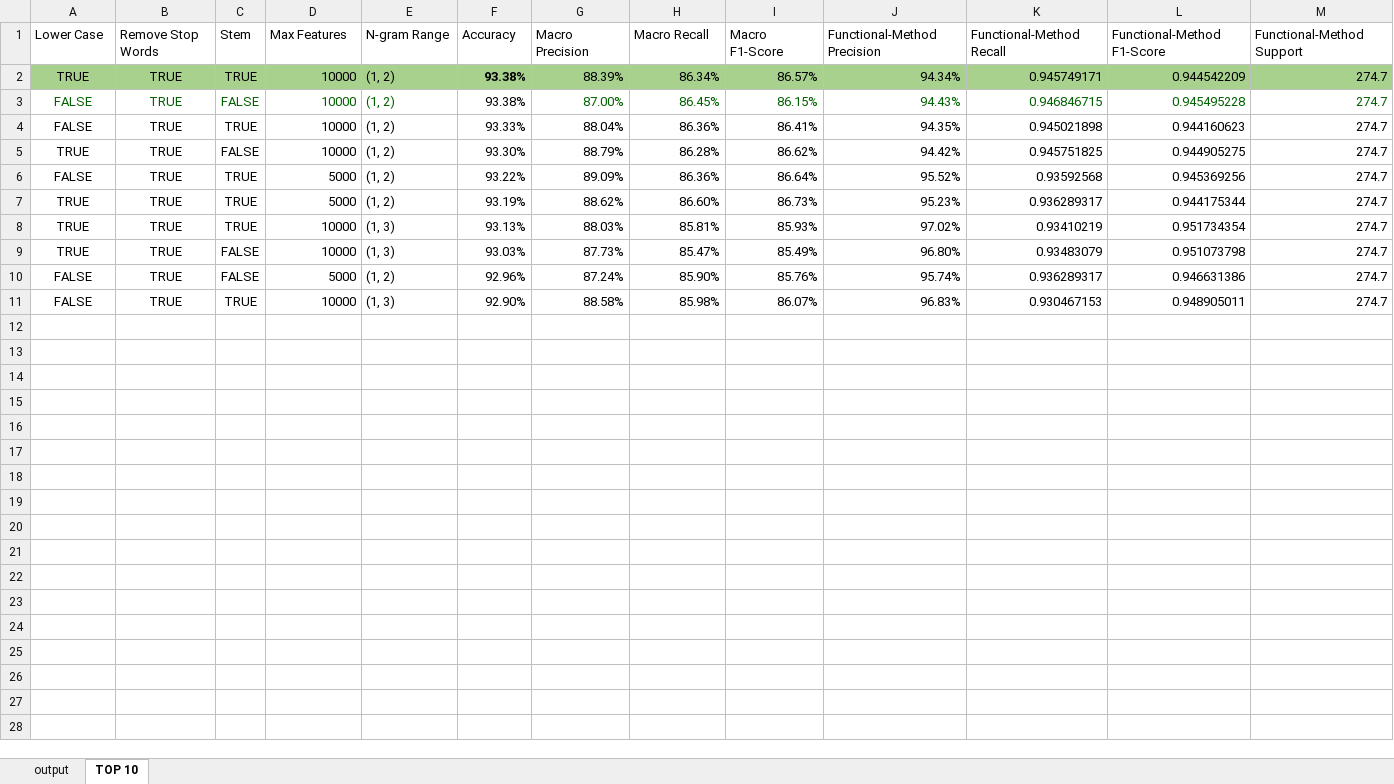
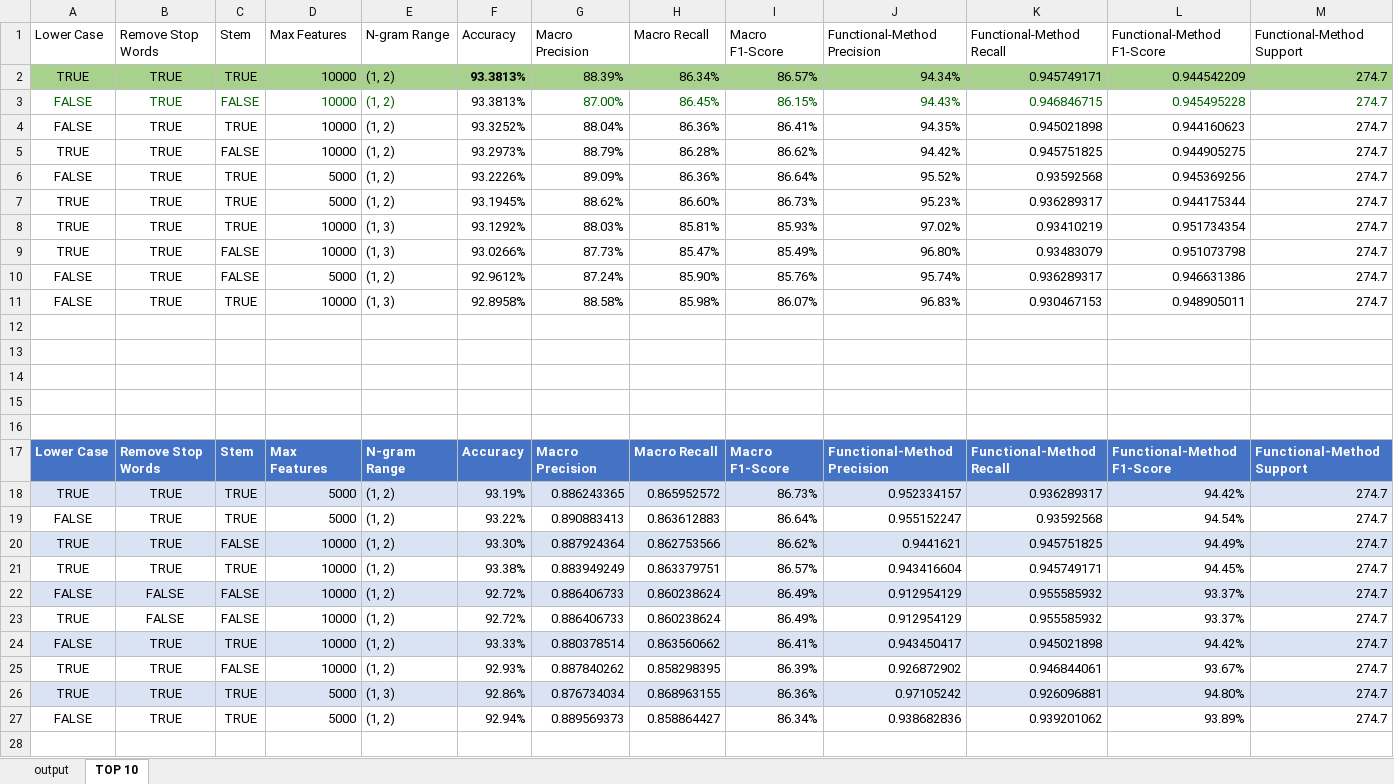
Before and after one commit to marko-hudomal/OPJ---Projekat, an Excel workbook: bernoulli/output (sredjeno 2.0).xlsx, sheet TOP 10, drawn as a sheet; only a part is shown; values as stored, in another font and other column widths than the file's, no borders; charts and pictures and conditional formats and table styles not drawn; rows hold the shown columns only; the diff covers the shown part only; the diff names each change by its address in the sheet, - before the commit and + after, or states it on an @@ line.

```diff
--- a/bernoulli/output (sredjeno 2.0).xlsx (sheet TOP 10)
+++ b/bernoulli/output (sredjeno 2.0).xlsx (sheet TOP 10)
-F2:F3 (Accuracy): 93.38%
+F2:F3 (Accuracy): 93.3813%
-F4 (Accuracy): 93.33%
+F4 (Accuracy): 93.3252%
-F5 (Accuracy): 93.30%
+F5 (Accuracy): 93.2973%
-F6 (Accuracy): 93.22%
+F6 (Accuracy): 93.2226%
-F7 (Accuracy): 93.19%
+F7 (Accuracy): 93.1945%
-F8 (Accuracy): 93.13%
+F8 (Accuracy): 93.1292%
-F9 (Accuracy): 93.03%
+F9 (Accuracy): 93.0266%
-F10 (Accuracy): 92.96%
+F10 (Accuracy): 92.9612%
-F11 (Accuracy): 92.90%
+F11 (Accuracy): 92.8958%
+row 12: (empty)
+row 13: (empty)
+row 14: (empty)
+row 15: (empty)
+row 16: (empty)
+row 17: Lower Case | Remove Stop Words | Stem | Max Features | N-gram Range | Accuracy | Macro Precision | Macro Recall | Macro F1-Score | Functional-Method Precision | Functional-Method Recall | Functional-Method F1-Score | Functional-Method Support
+row 18: TRUE | TRUE | TRUE | 5000 | (1, 2) | 93.19% | 0.886243365 | 0.865952572 | 86.73% | 0.952334157 | 0.936289317 | 94.42% | 274.7
+row 19: FALSE | TRUE | TRUE | 5000 | (1, 2) | 93.22% | 0.890883413 | 0.863612883 | 86.64% | 0.955152247 | 0.93592568 | 94.54% | 274.7
+row 20: TRUE | TRUE | FALSE | 10000 | (1, 2) | 93.30% | 0.887924364 | 0.862753566 | 86.62% | 0.9441621 | 0.945751825 | 94.49% | 274.7
+row 21: TRUE | TRUE | TRUE | 10000 | (1, 2) | 93.38% | 0.883949249 | 0.863379751 | 86.57% | 0.943416604 | 0.945749171 | 94.45% | 274.7
+row 22: FALSE | FALSE | FALSE | 10000 | (1, 2) | 92.72% | 0.886406733 | 0.860238624 | 86.49% | 0.912954129 | 0.955585932 | 93.37% | 274.7
+row 23: TRUE | FALSE | FALSE | 10000 | (1, 2) | 92.72% | 0.886406733 | 0.860238624 | 86.49% | 0.912954129 | 0.955585932 | 93.37% | 274.7
+row 24: FALSE | TRUE | TRUE | 10000 | (1, 2) | 93.33% | 0.880378514 | 0.863560662 | 86.41% | 0.943450417 | 0.945021898 | 94.42% | 274.7
+row 25: TRUE | TRUE | FALSE | 10000 | (1, 2) | 92.93% | 0.887840262 | 0.858298395 | 86.39% | 0.926872902 | 0.946844061 | 93.67% | 274.7
+row 26: TRUE | TRUE | TRUE | 5000 | (1, 3) | 92.86% | 0.876734034 | 0.868963155 | 86.36% | 0.97105242 | 0.926096881 | 94.80% | 274.7
+row 27: FALSE | TRUE | TRUE | 5000 | (1, 2) | 92.94% | 0.889569373 | 0.858864427 | 86.34% | 0.938682836 | 0.939201062 | 93.89% | 274.7
+row 28: (empty)
```
Also changed, not shown: 49 added rows elsewhere in this sheet, sheet output, charts or pictures, bernoulli/output-functional (sredjeno 2.0).xlsx, 1 other file.
